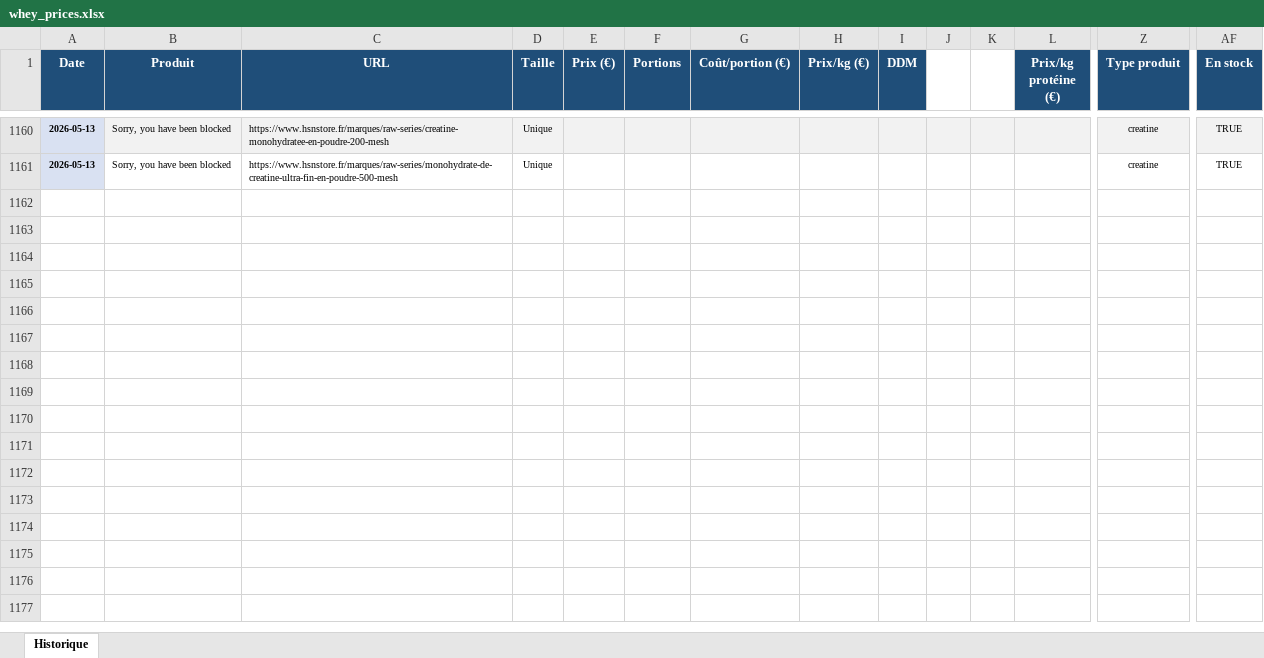
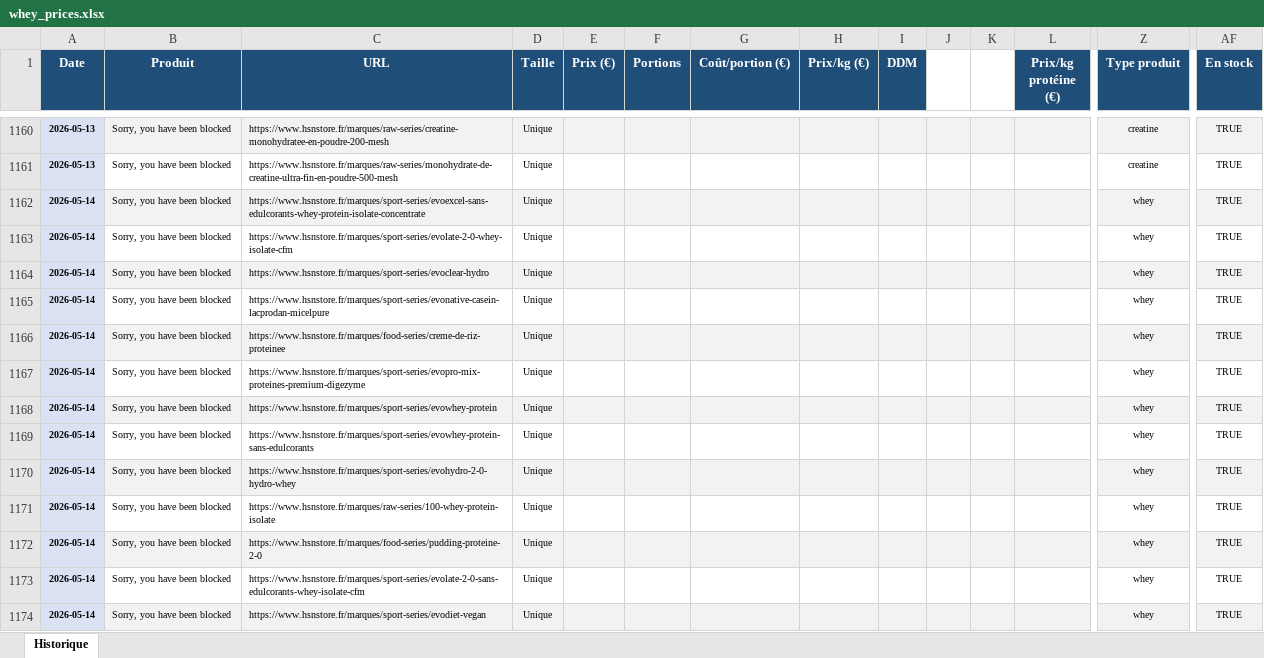
Before and after one commit to Aurel456/whey_price_tracker, an Excel workbook: whey_prices.xlsx, sheet Historique, drawn as a sheet; only a part is shown, gaps mark what is left out; values as stored, in another font and other column widths than the file's, no borders; rows hold the shown columns only; the diff covers the shown part only; the diff names each change by its address in the sheet, - before the commit and + after, or states it on an @@ line.

```diff
--- a/whey_prices.xlsx (sheet Historique)
+++ b/whey_prices.xlsx (sheet Historique)
+row 1162: 2026-05-14 | Sorry, you have been blocked | https://www.hsnstore.fr/marques/sport-series/evoexcel-sans-edulcorants-whey-protein-isolate-concentrate | Unique |  |  |  |  |  |  |  |  | whey | TRUE
+row 1163: 2026-05-14 | Sorry, you have been blocked | https://www.hsnstore.fr/marques/sport-series/evolate-2-0-whey-isolate-cfm | Unique |  |  |  |  |  |  |  |  | whey | TRUE
+row 1164: 2026-05-14 | Sorry, you have been blocked | https://www.hsnstore.fr/marques/sport-series/evoclear-hydro | Unique |  |  |  |  |  |  |  |  | whey | TRUE
+row 1165: 2026-05-14 | Sorry, you have been blocked | https://www.hsnstore.fr/marques/sport-series/evonative-casein-lacprodan-micelpure | Unique |  |  |  |  |  |  |  |  | whey | TRUE
+row 1166: 2026-05-14 | Sorry, you have been blocked | https://www.hsnstore.fr/marques/food-series/creme-de-riz-proteinee | Unique |  |  |  |  |  |  |  |  | whey | TRUE
+row 1167: 2026-05-14 | Sorry, you have been blocked | https://www.hsnstore.fr/marques/sport-series/evopro-mix-proteines-premium-digezyme | Unique |  |  |  |  |  |  |  |  | whey | TRUE
+row 1168: 2026-05-14 | Sorry, you have been blocked | https://www.hsnstore.fr/marques/sport-series/evowhey-protein | Unique |  |  |  |  |  |  |  |  | whey | TRUE
+row 1169: 2026-05-14 | Sorry, you have been blocked | https://www.hsnstore.fr/marques/sport-series/evowhey-protein-sans-edulcorants | Unique |  |  |  |  |  |  |  |  | whey | TRUE
+row 1170: 2026-05-14 | Sorry, you have been blocked | https://www.hsnstore.fr/marques/sport-series/evohydro-2-0-hydro-whey | Unique |  |  |  |  |  |  |  |  | whey | TRUE
+row 1171: 2026-05-14 | Sorry, you have been blocked | https://www.hsnstore.fr/marques/raw-series/100-whey-protein-isolate | Unique |  |  |  |  |  |  |  |  | whey | TRUE
+row 1172: 2026-05-14 | Sorry, you have been blocked | https://www.hsnstore.fr/marques/food-series/pudding-proteine-2-0 | Unique |  |  |  |  |  |  |  |  | whey | TRUE
+row 1173: 2026-05-14 | Sorry, you have been blocked | https://www.hsnstore.fr/marques/sport-series/evolate-2-0-sans-edulcorants-whey-isolate-cfm | Unique |  |  |  |  |  |  |  |  | whey | TRUE
+row 1174: 2026-05-14 | Sorry, you have been blocked | https://www.hsnstore.fr/marques/sport-series/evodiet-vegan | Unique |  |  |  |  |  |  |  |  | whey | TRUE
```
Also changed, not shown: 12 added rows elsewhere in this sheet, 1 other file.
